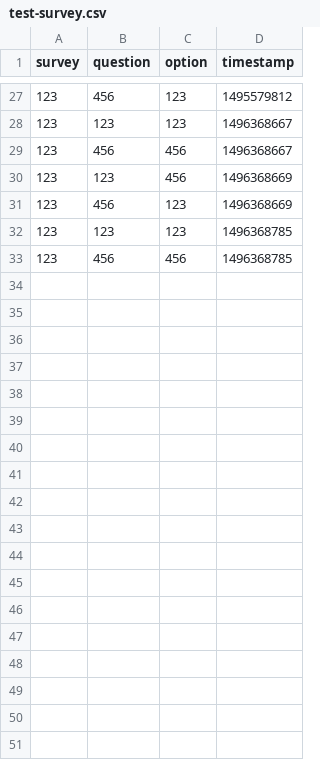
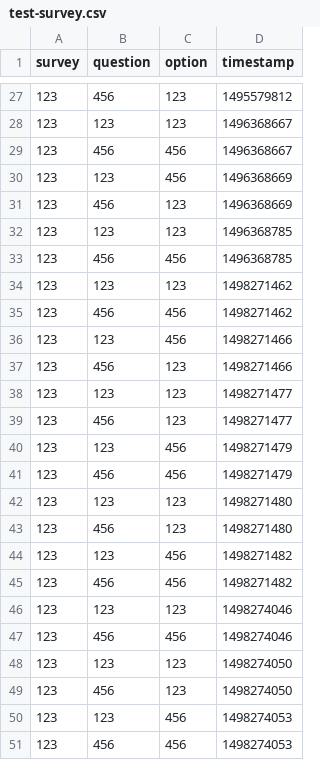
Before and after one commit to erdl/survey_display, a CSV file: tmp/responses/test-survey.csv, drawn as a sheet; only a part is shown, gaps mark what is left out.

```diff
--- a/tmp/responses/test-survey.csv
+++ b/tmp/responses/test-survey.csv
@@ -33 +33,19 @@ survey,question,option,timestamp
 123,456,456,1496368785
+123,123,123,1498271462
+123,456,456,1498271462
+123,123,456,1498271466
+123,456,123,1498271466
+123,123,123,1498271477
+123,456,123,1498271477
+123,123,456,1498271479
+123,456,456,1498271479
+123,123,123,1498271480
+123,456,123,1498271480
+123,123,456,1498271482
+123,456,456,1498271482
+123,123,123,1498274046
+123,456,456,1498274046
+123,123,123,1498274050
+123,456,123,1498274050
+123,123,456,1498274053
+123,456,456,1498274053
```
Also changed, not shown: 14 other files.
